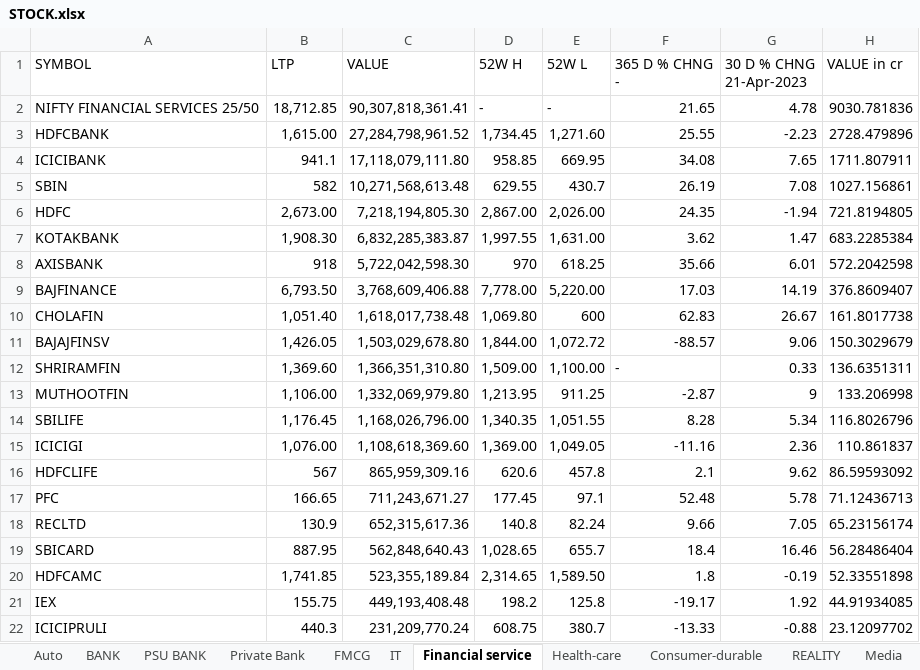
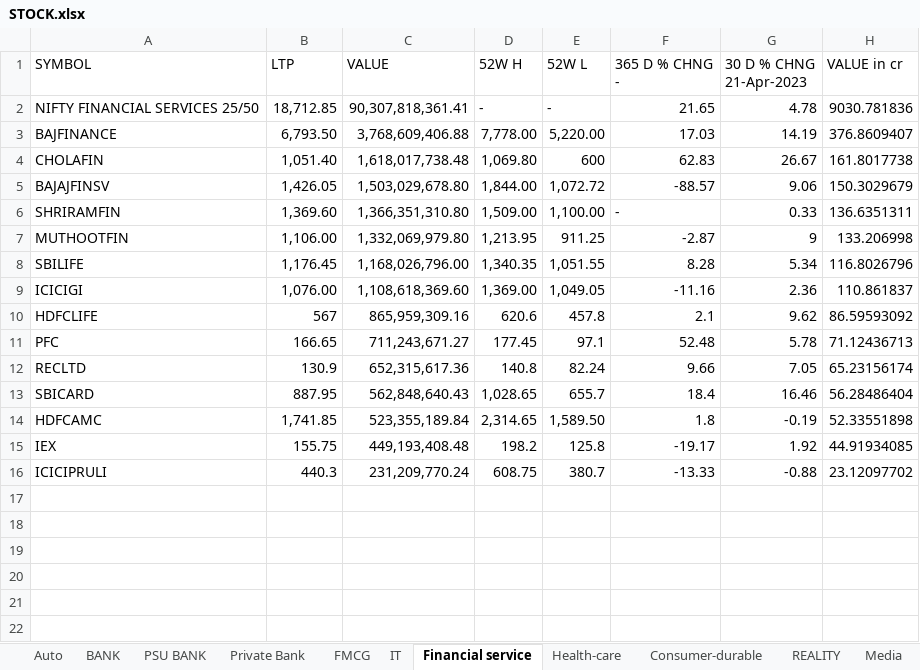
Before and after one commit to Suraj-Embedd-Os/etc, an Excel workbook: NIFTY/STOCK.xlsx, sheet Financial service, drawn as a sheet; values as stored, in another font and other column widths than the file's, no borders; the diff names each change by its address in the sheet, - before the commit and + after, or states it on an @@ line.

Commit message:
updated NIFTY

```diff
--- a/NIFTY/STOCK.xlsx (sheet Financial service)
+++ b/NIFTY/STOCK.xlsx (sheet Financial service)
-row 3: HDFCBANK | 1,615.00 | 27,284,798,961.52 | 1,734.45 | 1,271.60 | 25.55 | -2.23 | 2728.479896
-row 4: ICICIBANK | 941.1 | 17,118,079,111.80 | 958.85 | 669.95 | 34.08 | 7.65 | 1711.807911
-row 5: SBIN | 582 | 10,271,568,613.48 | 629.55 | 430.7 | 26.19 | 7.08 | 1027.156861
-row 6: HDFC | 2,673.00 | 7,218,194,805.30 | 2,867.00 | 2,026.00 | 24.35 | -1.94 | 721.8194805
-row 7: KOTAKBANK | 1,908.30 | 6,832,285,383.87 | 1,997.55 | 1,631.00 | 3.62 | 1.47 | 683.2285384
-row 8: AXISBANK | 918 | 5,722,042,598.30 | 970 | 618.25 | 35.66 | 6.01 | 572.2042598
```
Also changed, not shown: sheet Auto.
